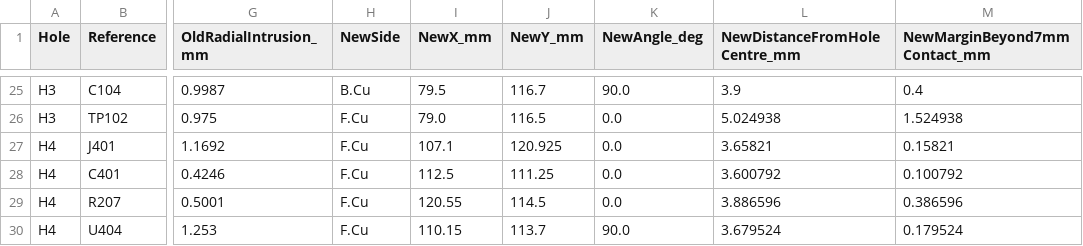
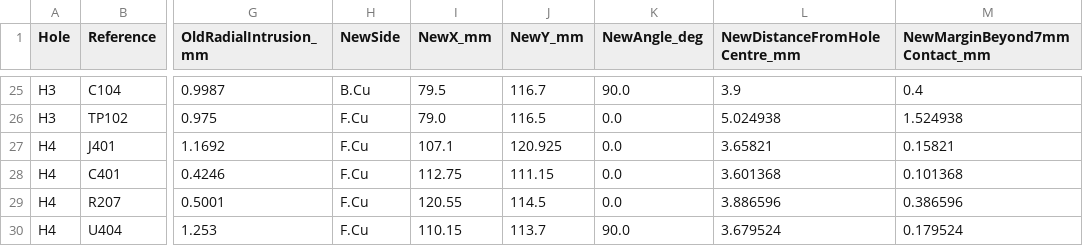
Before and after one commit to chen123037/X100-Flight-Controller-Edu, a CSV file: hardware/proposals/USB_CORE_MINIMAL_NOT_APPROVED/evidence/MOUNTING7_RESOLUTION.csv, drawn as a sheet; only a part is shown, gaps mark what is left out; the diff names each change by its address in the sheet, - before the commit and + after, or states it on an @@ line.

```diff
--- a/hardware/proposals/USB_CORE_MINIMAL_NOT_APPROVED/evidence/MOUNTING7_RESOLUTION.csv
+++ b/hardware/proposals/USB_CORE_MINIMAL_NOT_APPROVED/evidence/MOUNTING7_RESOLUTION.csv
-I28 (NewX_mm): 112.5
+I28 (NewX_mm): 112.75
-J28 (NewY_mm): 111.25
+J28 (NewY_mm): 111.15
-L28 (NewDistanceFromHoleCentre_mm): 3.600792
+L28 (NewDistanceFromHoleCentre_mm): 3.601368
-M28 (NewMarginBeyond7mmContact_mm): 0.100792
+M28 (NewMarginBeyond7mmContact_mm): 0.101368
```
Also changed, not shown: 16 other files.
